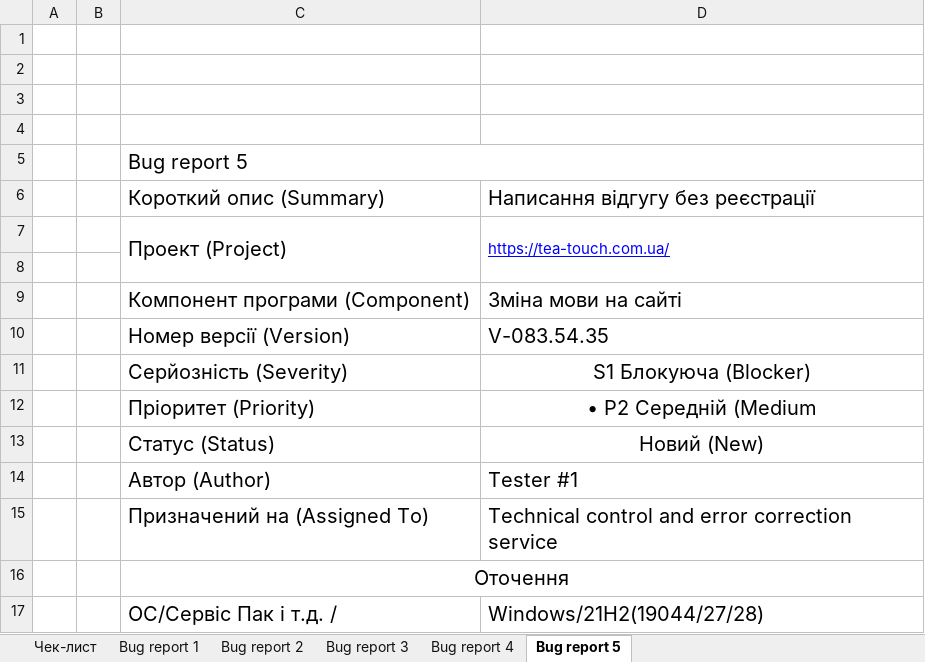
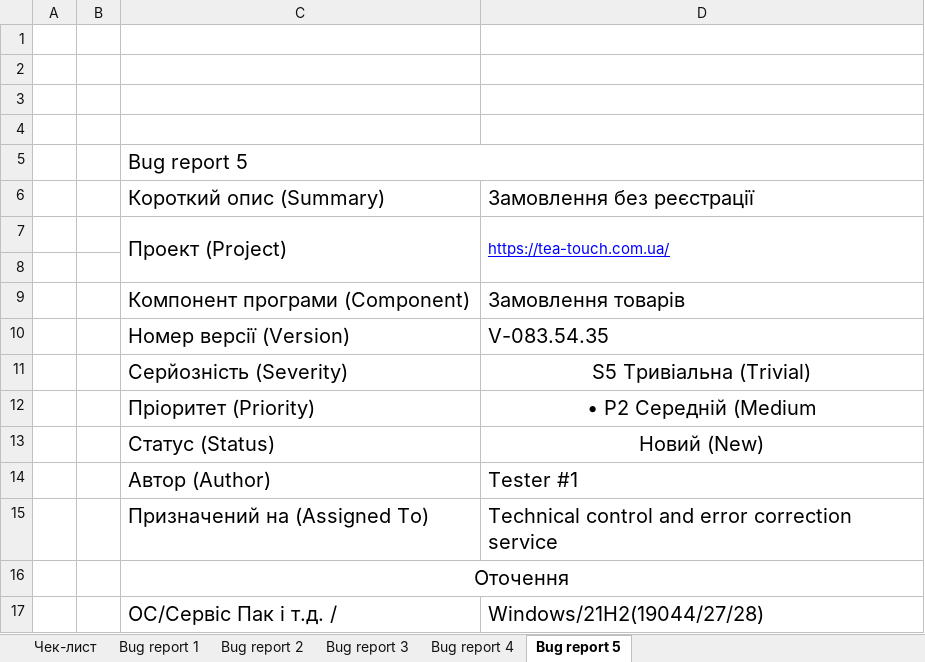
Before and after one commit to NagelZieher/Repository-Hryhorenko, an Excel workbook: ad-hoc.xlsx, sheet Bug report 5, drawn as a sheet; only a part is shown; values as stored, in another font and other column widths than the file's, no borders; charts and pictures not drawn; the diff names each change by its address in the sheet, - before the commit and + after, or states it on an @@ line.

```diff
--- a/ad-hoc.xlsx (sheet Bug report 5)
+++ b/ad-hoc.xlsx (sheet Bug report 5)
-D6: Написання відгугу без реєстрації
+D6: Замовлення без реєстрації
-D9: Зміна мови на сайті
+D9: Замовлення товарів
-D11: S1 Блокуюча (Blocker)
+D11: S5 Тривіальна (Trivial)
```
Also changed, not shown: sheet Bug report 3, sheet Bug report 2, sheet Bug report 4, sheet Bug report 1, charts or pictures.
